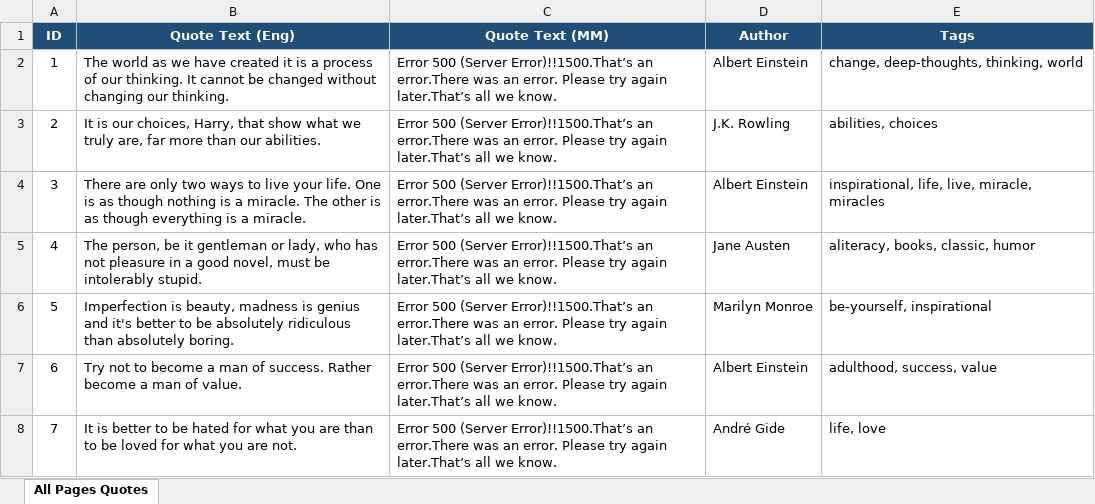
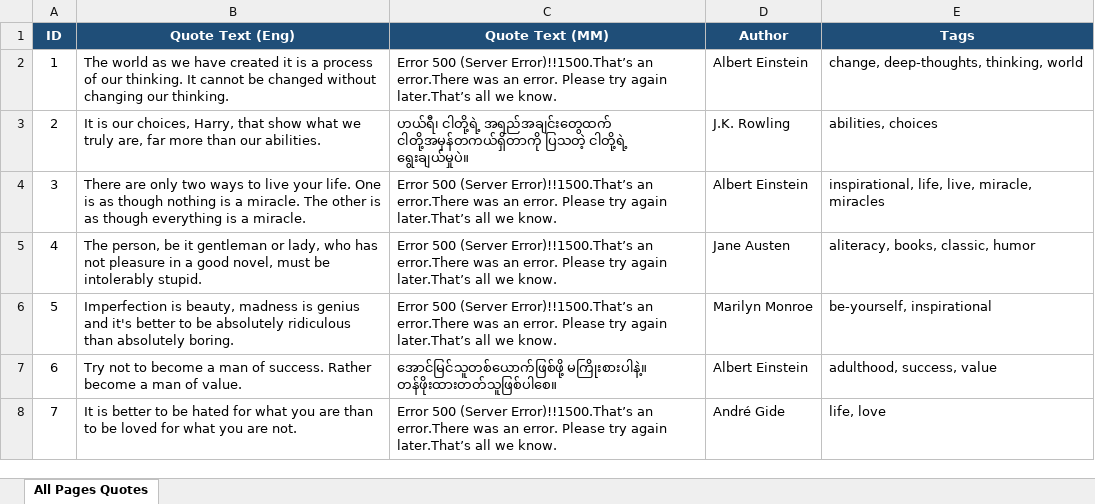
Before and after one commit to myominzin2273155/python_excel_automation, an Excel workbook: all_pages_quotes_styled.xlsx, sheet All Pages Quotes, drawn as a sheet; only a part is shown; values as stored, in another font and other column widths than the file's, no borders; the diff covers the shown part only; the diff names each change by its address in the sheet, - before the commit and + after, or states it on an @@ line.

```diff
--- a/all_pages_quotes_styled.xlsx (sheet All Pages Quotes)
+++ b/all_pages_quotes_styled.xlsx (sheet All Pages Quotes)
-C3 (Quote Text (MM)): Error 500 (Server Error)!!1500.That’s an error.There was an error. Please try again later.That’s all we know.
+C3 (Quote Text (MM)): ဟယ်ရီ၊ ငါတို့ရဲ့ အရည်အချင်းတွေထက် ငါတို့အမှန်တကယ်ရှိတာကို ပြသတဲ့ ငါတို့ရဲ့ ရွေးချယ်မှုပဲ။
-C7 (Quote Text (MM)): Error 500 (Server Error)!!1500.That’s an error.There was an error. Please try again later.That’s all we know.
+C7 (Quote Text (MM)): အောင်မြင်သူတစ်ယောက်ဖြစ်ဖို့ မကြိုးစားပါနဲ့။ တန်ဖိုးထားတတ်သူဖြစ်ပါစေ။
```
Also changed, not shown: 28 edited cells elsewhere in this sheet, 2 other files.
